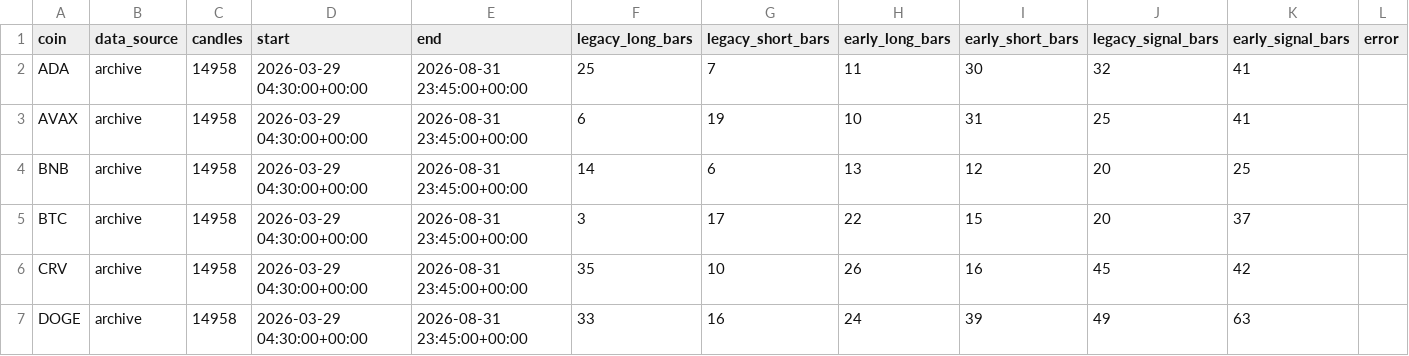
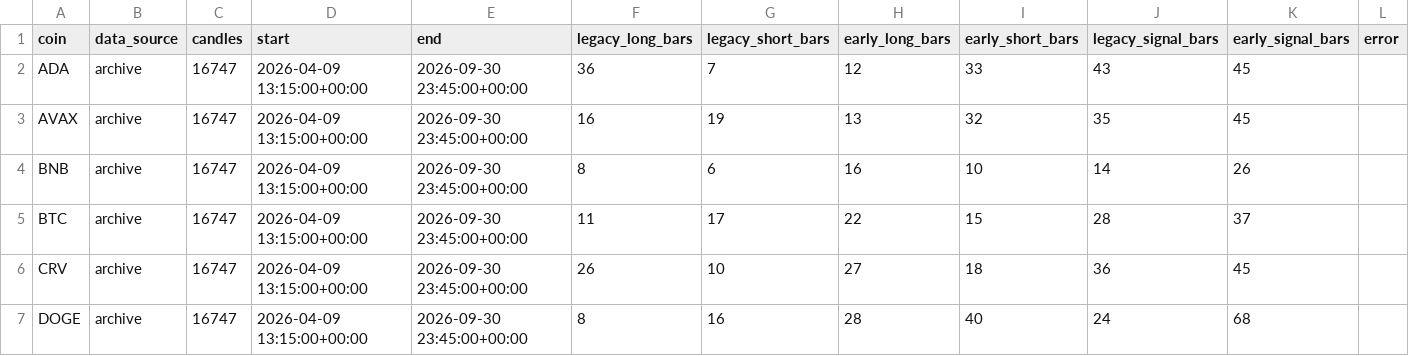
Before and after one commit to samesameagro-droid/sam-edge-v15-v8i, a CSV file: v15_engine_compare_diagnostics.csv, drawn as a sheet; only a part is shown; the diff covers the shown part only.

```diff
--- a/v15_engine_compare_diagnostics.csv
+++ b/v15_engine_compare_diagnostics.csv
@@ -1,7 +1,7 @@
 coin,data_source,candles,start,end,legacy_long_bars,legacy_short_bars,early_long_bars,early_short_bars,legacy_signal_bars,early_signal_bars,error
-ADA,archive,14958,2026-03-29 04:30:00+00:00,2026-08-31 23:45:00+00:00,25,7,11,30,32,41,
-AVAX,archive,14958,2026-03-29 04:30:00+00:00,2026-08-31 23:45:00+00:00,6,19,10,31,25,41,
-BNB,archive,14958,2026-03-29 04:30:00+00:00,2026-08-31 23:45:00+00:00,14,6,13,12,20,25,
-BTC,archive,14958,2026-03-29 04:30:00+00:00,2026-08-31 23:45:00+00:00,3,17,22,15,20,37,
-CRV,archive,14958,2026-03-29 04:30:00+00:00,2026-08-31 23:45:00+00:00,35,10,26,16,45,42,
-DOGE,archive,14958,2026-03-29 04:30:00+00:00,2026-08-31 23:45:00+00:00,33,16,24,39,49,63,
+ADA,archive,16747,2026-04-09 13:15:00+00:00,2026-09-30 23:45:00+00:00,36,7,12,33,43,45,
+AVAX,archive,16747,2026-04-09 13:15:00+00:00,2026-09-30 23:45:00+00:00,16,19,13,32,35,45,
+BNB,archive,16747,2026-04-09 13:15:00+00:00,2026-09-30 23:45:00+00:00,8,6,16,10,14,26,
+BTC,archive,16747,2026-04-09 13:15:00+00:00,2026-09-30 23:45:00+00:00,11,17,22,15,28,37,
+CRV,archive,16747,2026-04-09 13:15:00+00:00,2026-09-30 23:45:00+00:00,26,10,27,18,36,45,
+DOGE,archive,16747,2026-04-09 13:15:00+00:00,2026-09-30 23:45:00+00:00,8,16,28,40,24,68,
```
Also changed, not shown: 55 edited cells elsewhere in this file, v15_engine_compare_results.csv, 1 other file.
